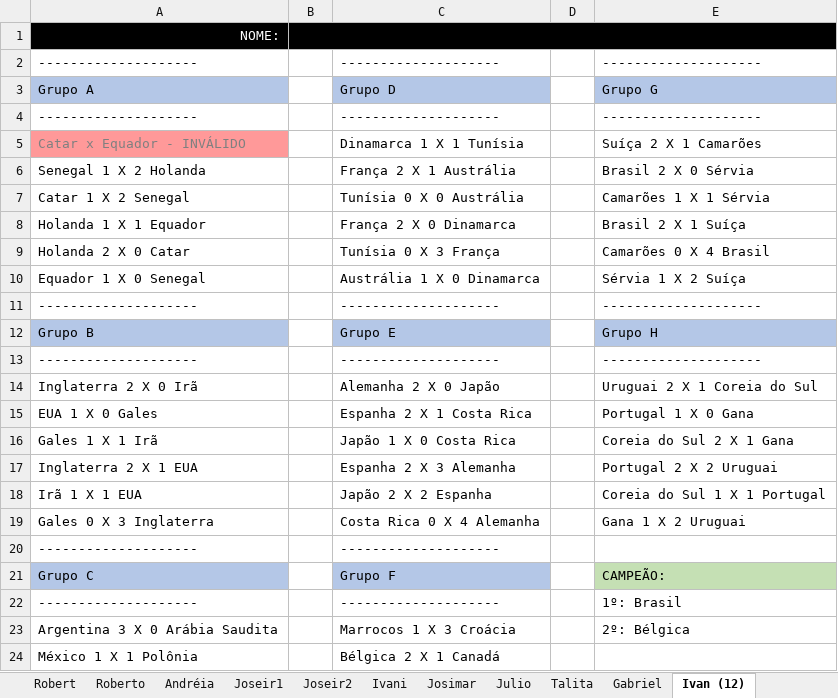
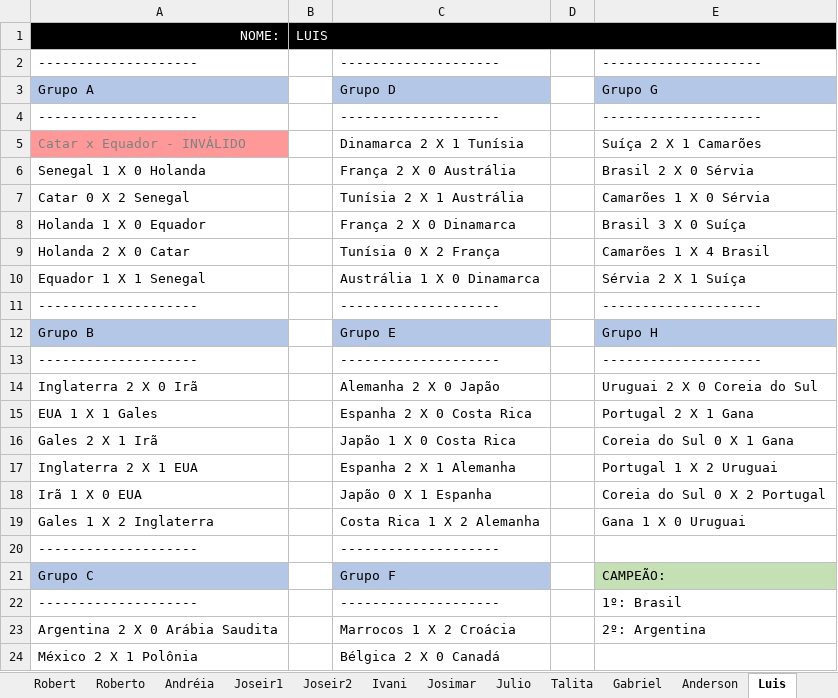
Before and after one commit to IvanIndaia/bolao, an Excel workbook: docs/Bolão da Copa do Mundo - Catar 2022.xlsx, sheet Luis, drawn as a sheet; only a part is shown; values as stored, in another font and other column widths than the file's, no borders; the diff covers the shown part only; the diff names each change by its address in the sheet, - before the commit and + after, or states it on an @@ line.

```diff
--- a/docs/Bolão da Copa do Mundo - Catar 2022.xlsx (sheet Luis)
+++ b/docs/Bolão da Copa do Mundo - Catar 2022.xlsx (sheet Luis)
-sheet tab: Ivan (12)
+sheet tab: Luis
+sheet tab: Anderson
-B1: (empty)
+B1: LUIS
-C5: Dinamarca 1 X 1 Tunísia
+C5: Dinamarca 2 X 1 Tunísia
-A6: Senegal 1 X 2 Holanda
+A6: Senegal 1 X 0 Holanda
-C6: França 2 X 1 Austrália
+C6: França 2 X 0 Austrália
-A7: Catar 1 X 2 Senegal
+A7: Catar 0 X 2 Senegal
-C7: Tunísia 0 X 0 Austrália
+C7: Tunísia 2 X 1 Austrália
-E7: Camarões 1 X 1 Sérvia
+E7: Camarões 1 X 0 Sérvia
-A8: Holanda 1 X 1 Equador
+A8: Holanda 1 X 0 Equador
-E8: Brasil 2 X 1 Suíça
+E8: Brasil 3 X 0 Suíça
-C9: Tunísia 0 X 3 França
+C9: Tunísia 0 X 2 França
-E9: Camarões 0 X 4 Brasil
+E9: Camarões 1 X 4 Brasil
-A10: Equador 1 X 0 Senegal
+A10: Equador 1 X 1 Senegal
-E10: Sérvia 1 X 2 Suíça
+E10: Sérvia 2 X 1 Suíça
-E14: Uruguai 2 X 1 Coreia do Sul
+E14: Uruguai 2 X 0 Coreia do Sul
-A15: EUA 1 X 0 Gales
+A15: EUA 1 X 1 Gales
-C15: Espanha 2 X 1 Costa Rica
+C15: Espanha 2 X 0 Costa Rica
-E15: Portugal 1 X 0 Gana
+E15: Portugal 2 X 1 Gana
-A16: Gales 1 X 1 Irã
+A16: Gales 2 X 1 Irã
-E16: Coreia do Sul 2 X 1 Gana
+E16: Coreia do Sul 0 X 1 Gana
-C17: Espanha 2 X 3 Alemanha
+C17: Espanha 2 X 1 Alemanha
-E17: Portugal 2 X 2 Uruguai
+E17: Portugal 1 X 2 Uruguai
-A18: Irã 1 X 1 EUA
+A18: Irã 1 X 0 EUA
-C18: Japão 2 X 2 Espanha
+C18: Japão 0 X 1 Espanha
-E18: Coreia do Sul 1 X 1 Portugal
+E18: Coreia do Sul 0 X 2 Portugal
-A19: Gales 0 X 3 Inglaterra
+A19: Gales 1 X 2 Inglaterra
-C19: Costa Rica 0 X 4 Alemanha
+C19: Costa Rica 1 X 2 Alemanha
-E19: Gana 1 X 2 Uruguai
+E19: Gana 1 X 0 Uruguai
-A23: Argentina 3 X 0 Arábia Saudita
+A23: Argentina 2 X 0 Arábia Saudita
-C23: Marrocos 1 X 3 Croácia
+C23: Marrocos 1 X 2 Croácia
-E23: 2º: Bélgica
+E23: 2º: Argentina
-A24: México 1 X 1 Polônia
+A24: México 2 X 1 Polônia
-C24: Bélgica 2 X 1 Canadá
+C24: Bélgica 2 X 0 Canadá
```
Also changed, not shown: 9 edited cells elsewhere in this sheet, sheet Julio, sheet Tabela, other sheet tabs, 4 other files.
